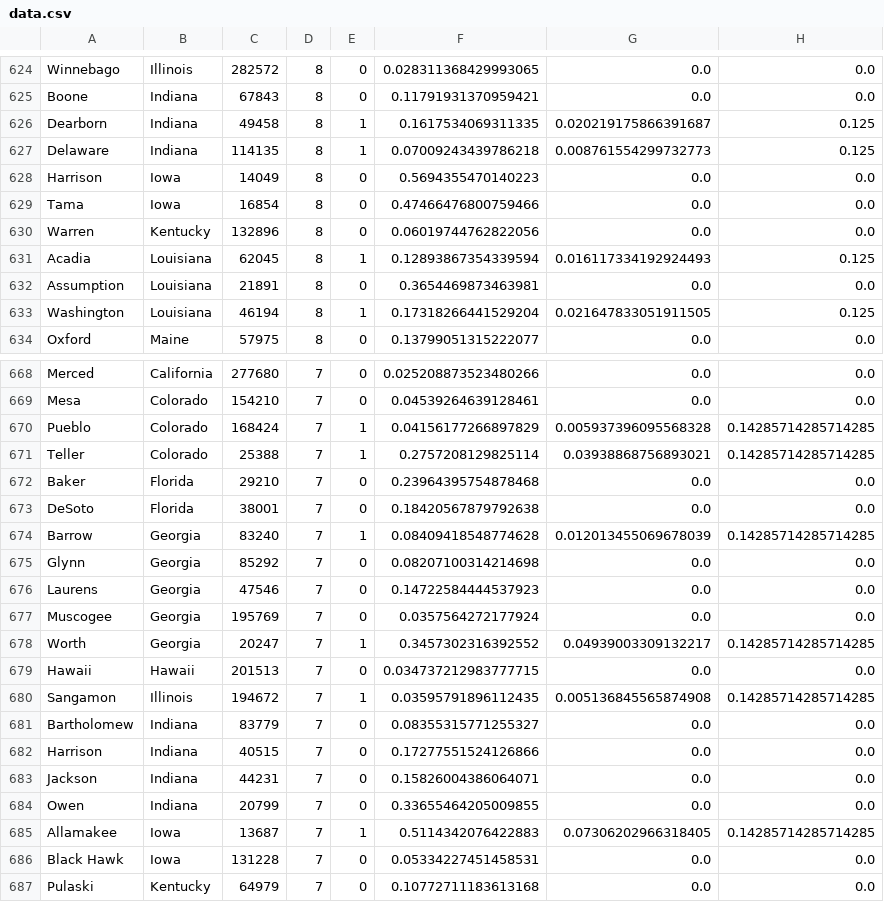
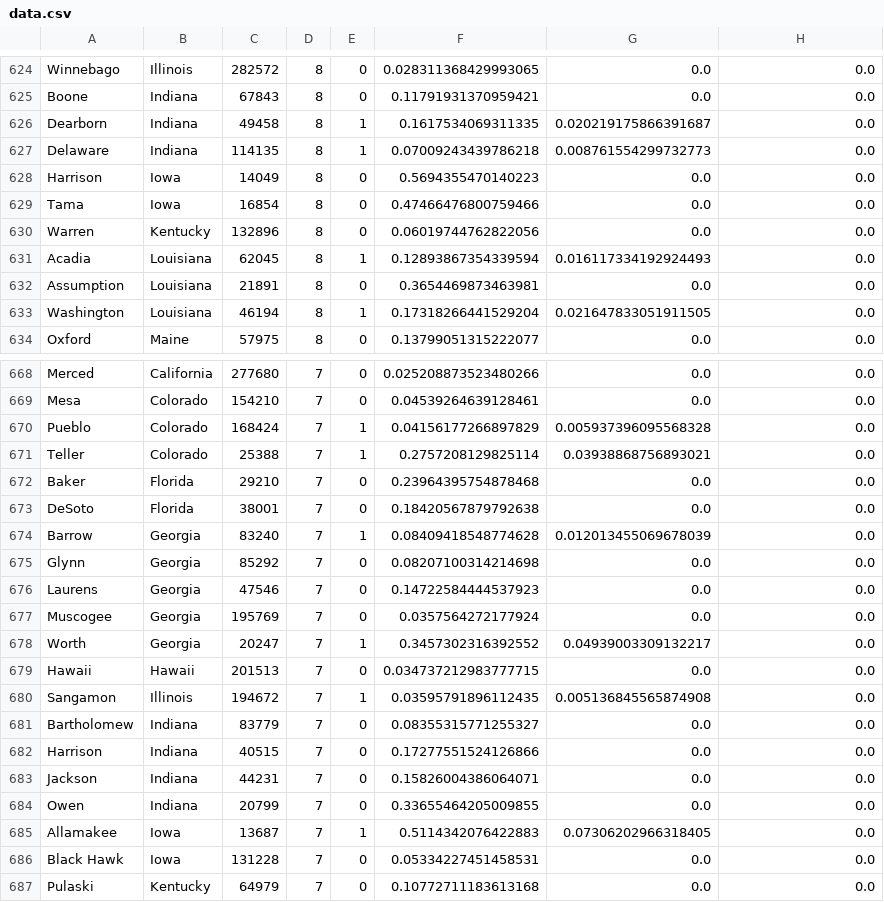
Before and after one commit to kenballus/covid-county-ranking, a CSV file: data.csv, drawn as a sheet; only a part is shown, gaps mark what is left out; the diff covers the shown part only.

```diff
--- a/data.csv
+++ b/data.csv
@@ -625,4 +625,4 @@ Winnebago,Illinois,282572,8,0,0.028311368429993065,0.0,0.0
 Boone,Indiana,67843,8,0,0.11791931370959421,0.0,0.0
-Dearborn,Indiana,49458,8,1,0.1617534069311335,0.020219175866391687,0.125
-Delaware,Indiana,114135,8,1,0.07009243439786218,0.008761554299732773,0.125
+Dearborn,Indiana,49458,8,1,0.1617534069311335,0.020219175866391687,0.0
+Delaware,Indiana,114135,8,1,0.07009243439786218,0.008761554299732773,0.0
 Harrison,Iowa,14049,8,0,0.5694355470140223,0.0,0.0
@@ -630,5 +630,5 @@ Tama,Iowa,16854,8,0,0.47466476800759466,0.0,0.0
 Warren,Kentucky,132896,8,0,0.06019744762822056,0.0,0.0
-Acadia,Louisiana,62045,8,1,0.12893867354339594,0.016117334192924493,0.125
+Acadia,Louisiana,62045,8,1,0.12893867354339594,0.016117334192924493,0.0
 Assumption,Louisiana,21891,8,0,0.3654469873463981,0.0,0.0
-Washington,Louisiana,46194,8,1,0.17318266441529204,0.021647833051911505,0.125
+Washington,Louisiana,46194,8,1,0.17318266441529204,0.021647833051911505,0.0
 Oxford,Maine,57975,8,0,0.13799051315222077,0.0,0.0
@@ -669,7 +669,7 @@ Merced,California,277680,7,0,0.025208873523480266,0.0,0.0
 Mesa,Colorado,154210,7,0,0.04539264639128461,0.0,0.0
-Pueblo,Colorado,168424,7,1,0.04156177266897829,0.005937396095568328,0.14285714285714285
-Teller,Colorado,25388,7,1,0.2757208129825114,0.03938868756893021,0.14285714285714285
+Pueblo,Colorado,168424,7,1,0.04156177266897829,0.005937396095568328,0.0
+Teller,Colorado,25388,7,1,0.2757208129825114,0.03938868756893021,0.0
 Baker,Florida,29210,7,0,0.23964395754878468,0.0,0.0
 DeSoto,Florida,38001,7,0,0.18420567879792638,0.0,0.0
-Barrow,Georgia,83240,7,1,0.08409418548774628,0.012013455069678039,0.14285714285714285
+Barrow,Georgia,83240,7,1,0.08409418548774628,0.012013455069678039,0.0
 Glynn,Georgia,85292,7,0,0.08207100314214698,0.0,0.0
@@ -677,5 +677,5 @@ Laurens,Georgia,47546,7,0,0.14722584444537923,0.0,0.0
 Muscogee,Georgia,195769,7,0,0.0357564272177924,0.0,0.0
-Worth,Georgia,20247,7,1,0.3457302316392552,0.04939003309132217,0.14285714285714285
+Worth,Georgia,20247,7,1,0.3457302316392552,0.04939003309132217,0.0
 Hawaii,Hawaii,201513,7,0,0.034737212983777715,0.0,0.0
-Sangamon,Illinois,194672,7,1,0.03595791896112435,0.005136845565874908,0.14285714285714285
+Sangamon,Illinois,194672,7,1,0.03595791896112435,0.005136845565874908,0.0
 Bartholomew,Indiana,83779,7,0,0.08355315771255327,0.0,0.0
@@ -684,3 +684,3 @@ Jackson,Indiana,44231,7,0,0.15826004386064071,0.0,0.0
 Owen,Indiana,20799,7,0,0.33655464205009855,0.0,0.0
-Allamakee,Iowa,13687,7,1,0.5114342076422883,0.07306202966318405,0.14285714285714285
+Allamakee,Iowa,13687,7,1,0.5114342076422883,0.07306202966318405,0.0
 Black Hawk,Iowa,131228,7,0,0.05334227451458531,0.0,0.0
```
Also changed, not shown: 51 edited cells elsewhere in this file, 2 other files.
